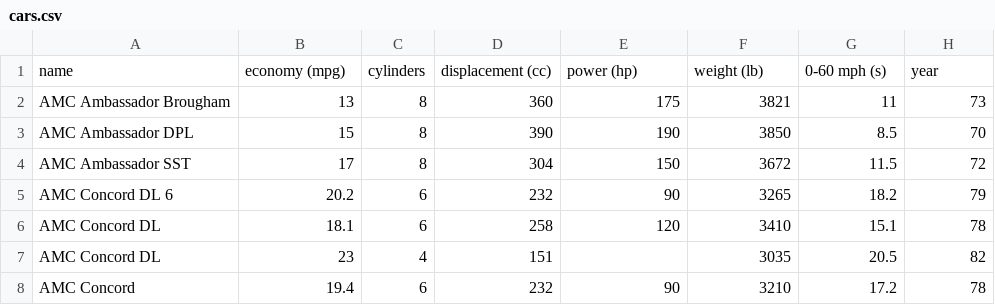
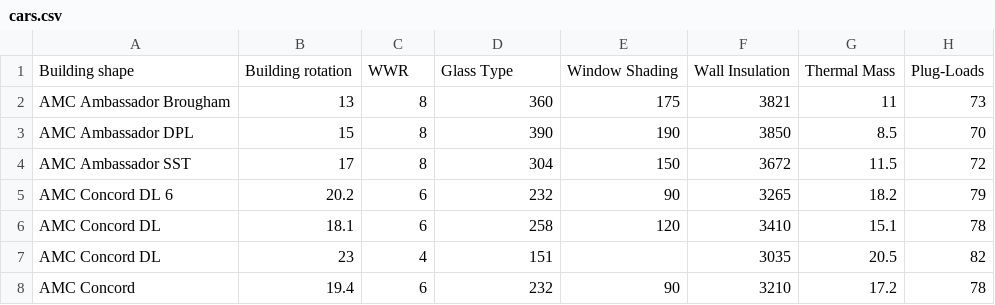
Before and after one commit to taihsinhsu/parallel-coordinates, a CSV file: cars.csv, drawn as a sheet; only a part is shown.

Commit message:
Add files via upload

```diff
--- a/cars.csv
+++ b/cars.csv
@@ -1,2 +1,2 @@
-name,economy (mpg),cylinders,displacement (cc),power (hp),weight (lb),0-60 mph (s),year
+Building shape,Building rotation,WWR,Glass Type,Window Shading,Wall Insulation,Thermal Mass,Plug-Loads
 AMC Ambassador Brougham,13,8,360,175,3821,11,73
```
